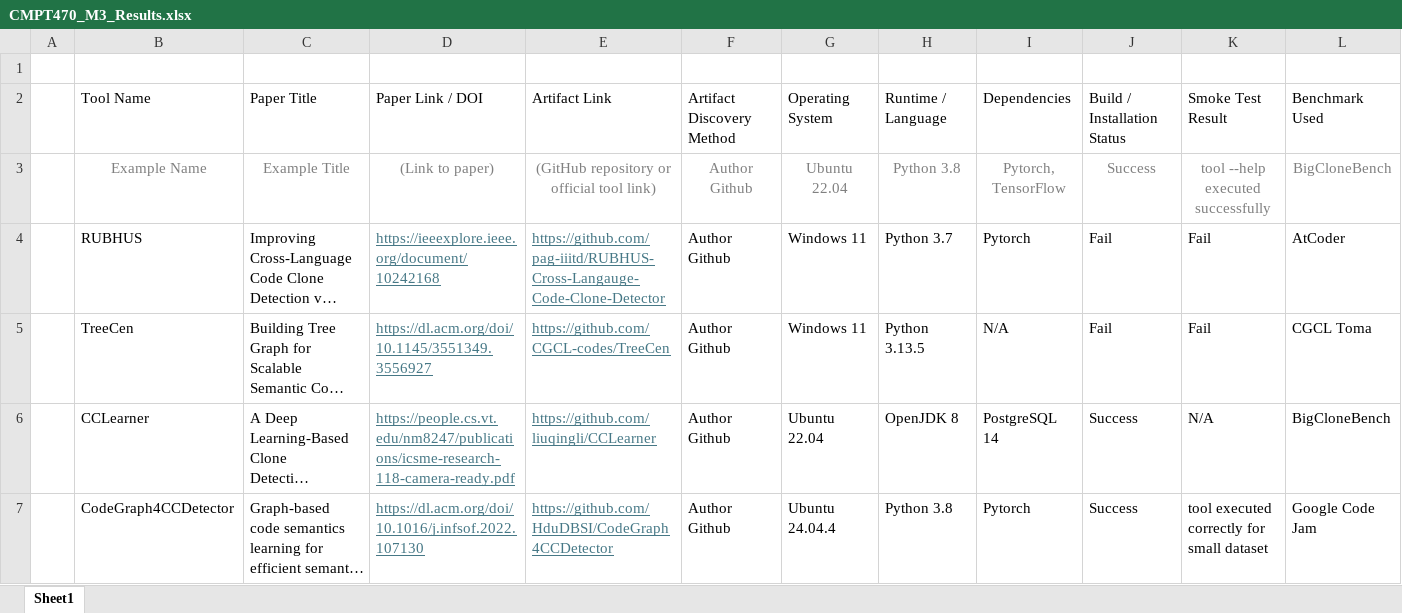
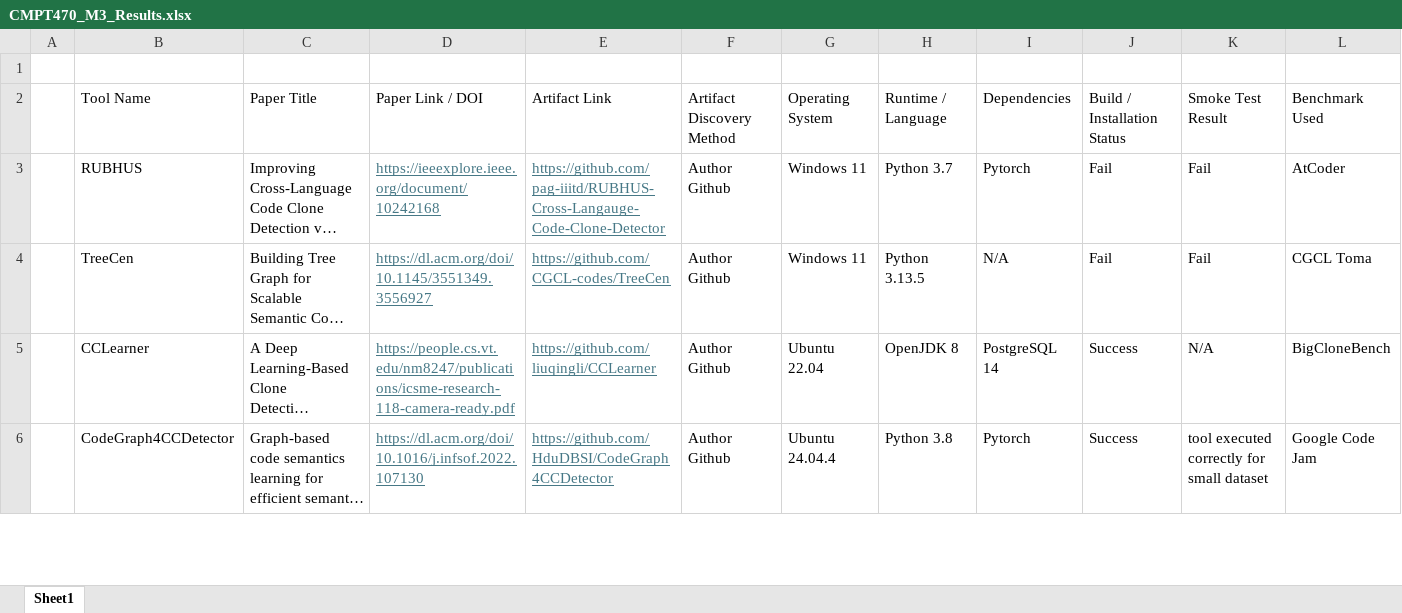
Before and after one commit to ethan-almeida/CMPT470-Milestone3, an Excel workbook: CMPT470_M3_Results.xlsx, sheet Sheet1, drawn as a sheet; only a part is shown; long unchanged cells end in …; values as stored, in another font and other column widths than the file's, no borders; rows hold the shown columns only; the diff names each change by its address in the sheet, - before the commit and + after, or states it on an @@ line.

Commit message:
format changes

```diff
--- a/CMPT470_M3_Results.xlsx (sheet Sheet1)
+++ b/CMPT470_M3_Results.xlsx (sheet Sheet1)
-row 3:  | Example Name | Example Title | (Link to paper) | (GitHub repository or official tool link) | Author Github | Ubuntu 22.04 | Python 3.8 | Pytorch, TensorFlow | Success | tool --help executed successfully | BigCloneBench
```
